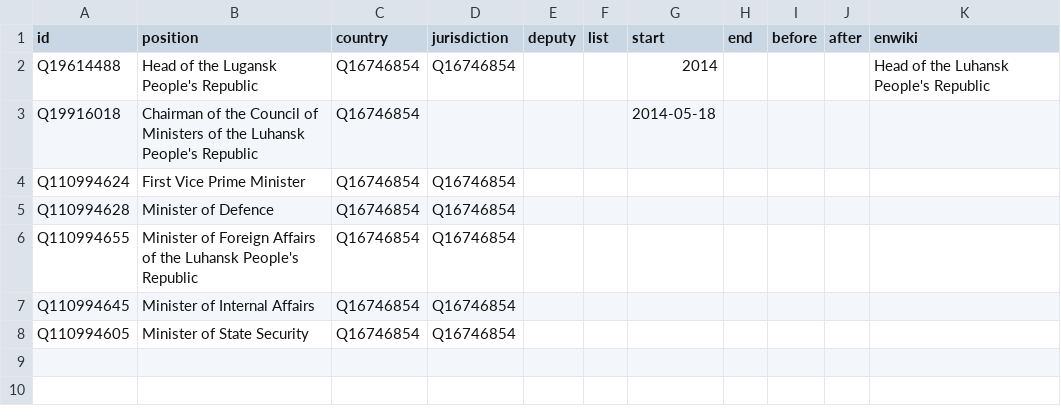
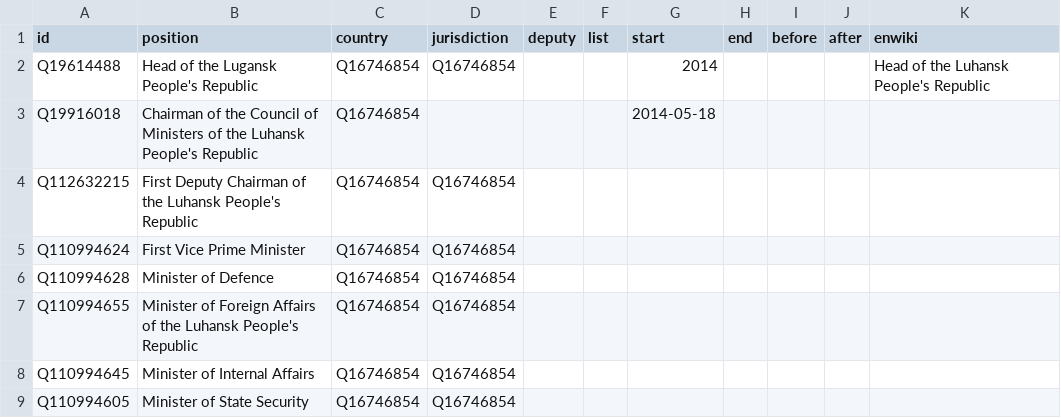
Before and after one commit to every-politician-scrapers/luhansk-ministers, a CSV file: html/positions.csv, drawn as a sheet.

```diff
--- a/html/positions.csv
+++ b/html/positions.csv
@@ -3,2 +3,3 @@ Q19614488,Head of the Lugansk People's Republic,Q16746854,Q16746854,,,2014,,,,He
 Q19916018,Chairman of the Council of Ministers of the Luhansk People's Republic,Q16746854,,,,2014-05-18,,,,
+Q112632215,First Deputy Chairman of the Luhansk People's Republic,Q16746854,Q16746854,,,,,,,
 Q110994624,First Vice Prime Minister,Q16746854,Q16746854,,,,,,,
```
Also changed, not shown: html/current.csv, html/holders21.csv, 1 other file.
